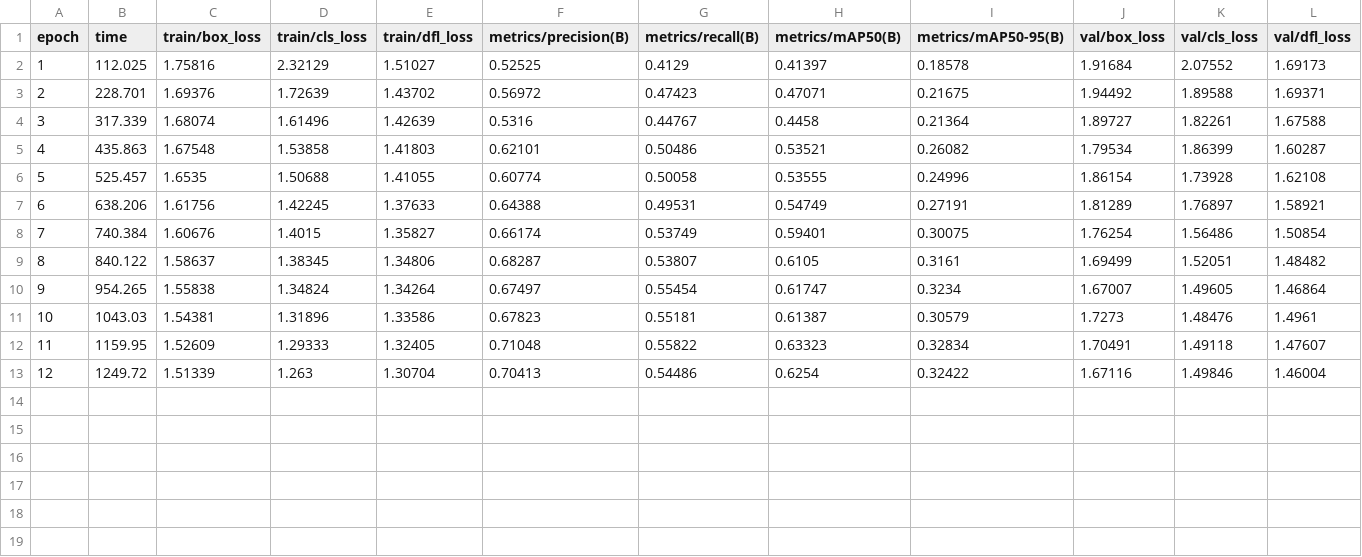
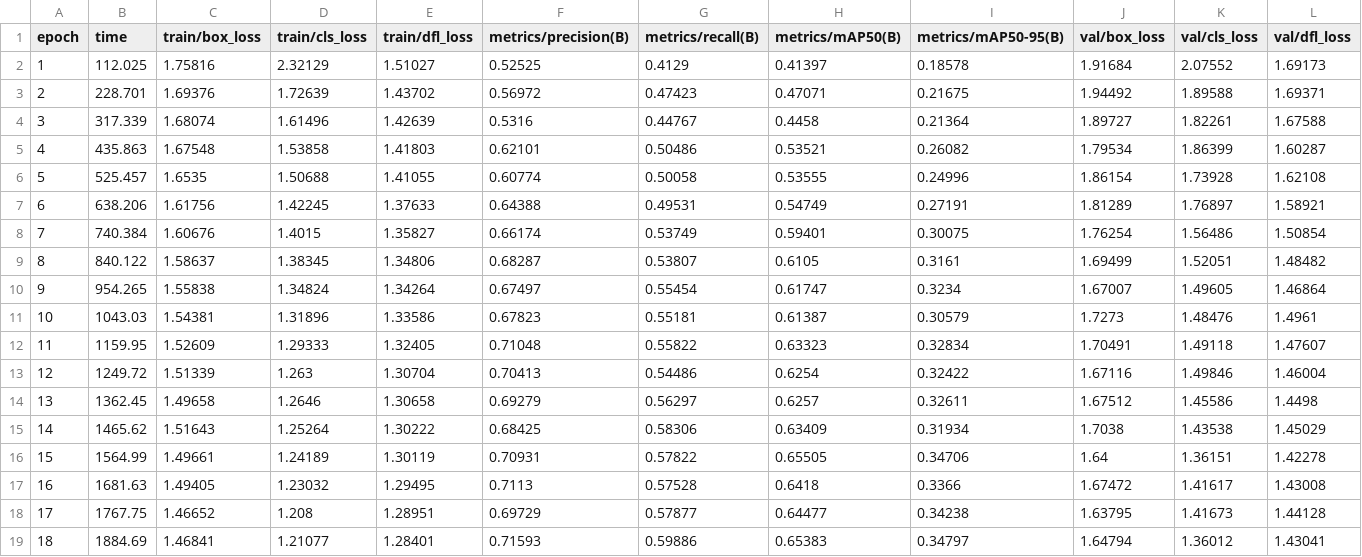
Before and after one commit to Philharmy-Wang/KIZ-ultralytics, a CSV file: project/fire_smoke/yolo5n/results.csv, drawn as a sheet; only a part is shown; rows hold the shown columns only; the diff names each change by its address in the sheet, - before the commit and + after, or states it on an @@ line.

Commit message:
test

```diff
--- a/project/fire_smoke/yolo5n/results.csv
+++ b/project/fire_smoke/yolo5n/results.csv
+row 14: 13 | 1362.45 | 1.49658 | 1.2646 | 1.30658 | 0.69279 | 0.56297 | 0.6257 | 0.32611 | 1.67512 | 1.45586 | 1.4498
+row 15: 14 | 1465.62 | 1.51643 | 1.25264 | 1.30222 | 0.68425 | 0.58306 | 0.63409 | 0.31934 | 1.7038 | 1.43538 | 1.45029
+row 16: 15 | 1564.99 | 1.49661 | 1.24189 | 1.30119 | 0.70931 | 0.57822 | 0.65505 | 0.34706 | 1.64 | 1.36151 | 1.42278
+row 17: 16 | 1681.63 | 1.49405 | 1.23032 | 1.29495 | 0.7113 | 0.57528 | 0.6418 | 0.3366 | 1.67472 | 1.41617 | 1.43008
+row 18: 17 | 1767.75 | 1.46652 | 1.208 | 1.28951 | 0.69729 | 0.57877 | 0.64477 | 0.34238 | 1.63795 | 1.41673 | 1.44128
+row 19: 18 | 1884.69 | 1.46841 | 1.21077 | 1.28401 | 0.71593 | 0.59886 | 0.65383 | 0.34797 | 1.64794 | 1.36012 | 1.43041
```
